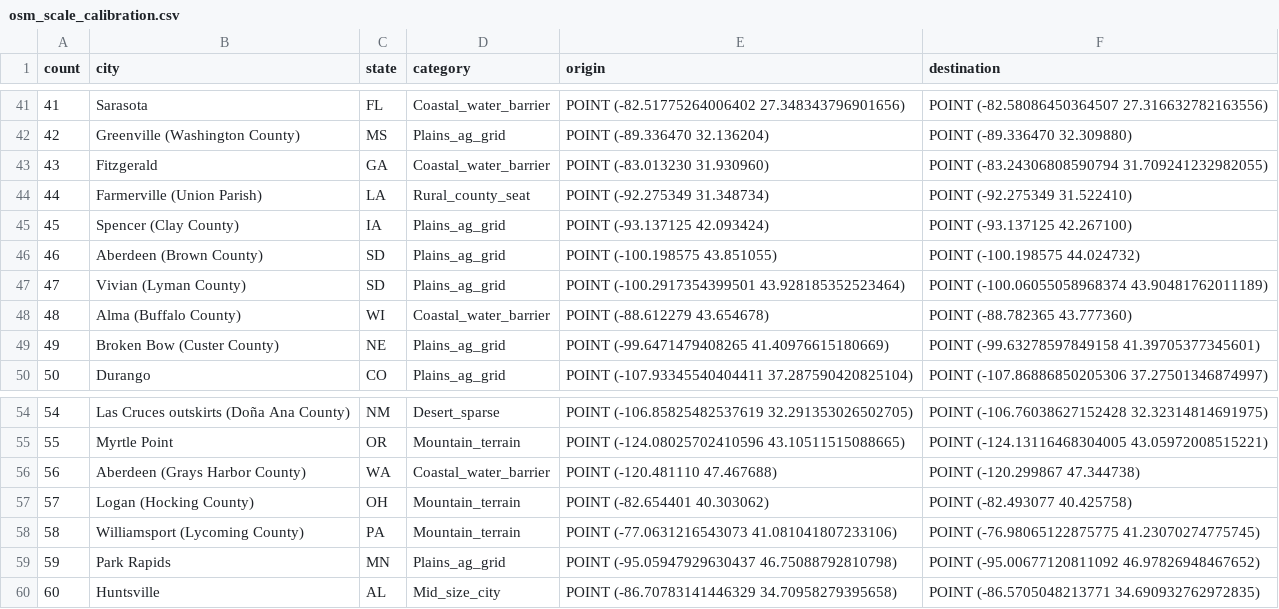
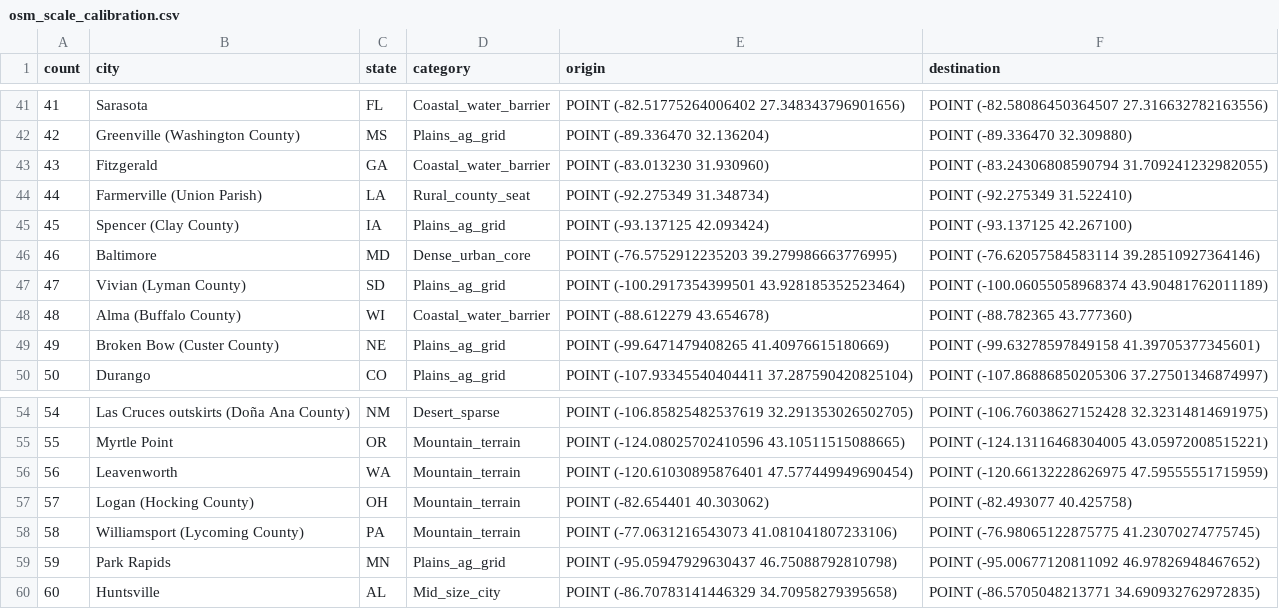
Before and after one commit to ccaoa/osmh3nx, a CSV file: osm_scale_calibration.csv, drawn as a sheet; only a part is shown, gaps mark what is left out.

```diff
--- a/osm_scale_calibration.csv
+++ b/osm_scale_calibration.csv
@@ -45,3 +45,3 @@ count,city,state,category,origin,destination
 45,Spencer (Clay County),IA,Plains_ag_grid,POINT (-93.137125 42.093424),POINT (-93.137125 42.267100)
-46,Aberdeen (Brown County),SD,Plains_ag_grid,POINT (-100.198575 43.851055),POINT (-100.198575 44.024732)
+46,Baltimore,MD,Dense_urban_core,POINT (-76.5752912235203 39.279986663776995),POINT (-76.62057584583114 39.28510927364146)
 47,Vivian (Lyman County),SD,Plains_ag_grid,POINT (-100.2917354399501 43.928185352523464),POINT (-100.06055058968374 43.90481762011189)
@@ -55,3 +55,3 @@ count,city,state,category,origin,destination
 55,Myrtle Point,OR,Mountain_terrain,POINT (-124.08025702410596 43.10511515088665),POINT (-124.13116468304005 43.05972008515221)
-56,Aberdeen (Grays Harbor County),WA,Coastal_water_barrier,POINT (-120.481110 47.467688),POINT (-120.299867 47.344738)
+56,Leavenworth,WA,Mountain_terrain,POINT (-120.61030895876401 47.577449949690454),POINT (-120.66132228626975 47.59555551715959)
 57,Logan (Hocking County),OH,Mountain_terrain,POINT (-82.654401 40.303062),POINT (-82.493077 40.425758)
```
Also changed, not shown: 2 other files.
